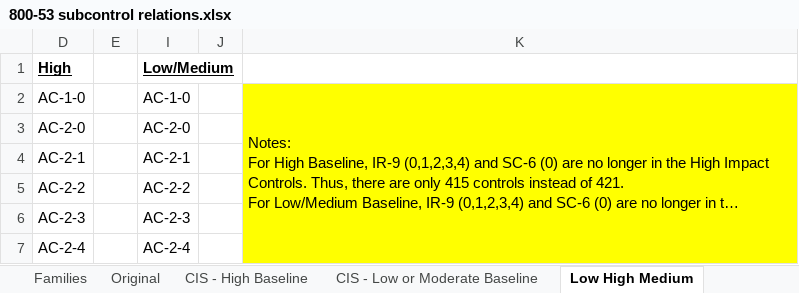
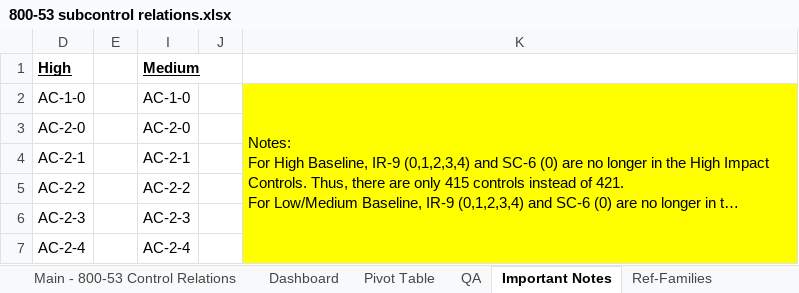
Before and after one commit to theclearinggt3/FedRAMP_800-53_Controls, an Excel workbook: 800-53 subcontrol relations.xlsx, sheet Important Notes, drawn as a sheet; only a part is shown; long unchanged cells end in …; values as stored, in another font and other column widths than the file's, no borders; charts and pictures not drawn; the diff names each change by its address in the sheet, - before the commit and + after, or states it on an @@ line.

Commit message:
Updated Control Enhancement Name Column

```diff
--- a/800-53 subcontrol relations.xlsx (sheet Important Notes)
+++ b/800-53 subcontrol relations.xlsx (sheet Important Notes)
-sheet tab: Families
+sheet tab: Ref-Families
-sheet tab: Low High Medium
+sheet tab: Important Notes
@@ sheet tab order changed: Main - 800-53 Control Relations | Dashboard | Pivot Table | QA | Important Notes | Ref-Families @@
-I1: Low/Medium
+I1: Medium
```
Also changed, not shown: sheet Main - 800-53 Control Relations, other sheet tabs, formulas that keep their value, charts or pictures.
